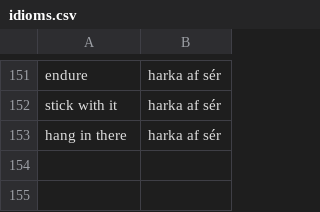
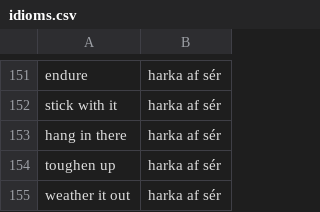
Before and after one commit to judyfong/dictionary, a CSV file: idioms.csv, drawn as a sheet; only a part is shown, gaps mark what is left out.

Commit message:
Update idioms.csv

```diff
--- a/idioms.csv
+++ b/idioms.csv
@@ -153 +153,3 @@ stick with it,harka af sér
 hang in there,harka af sér
+toughen up,harka af sér
+weather it out,harka af sér
```
